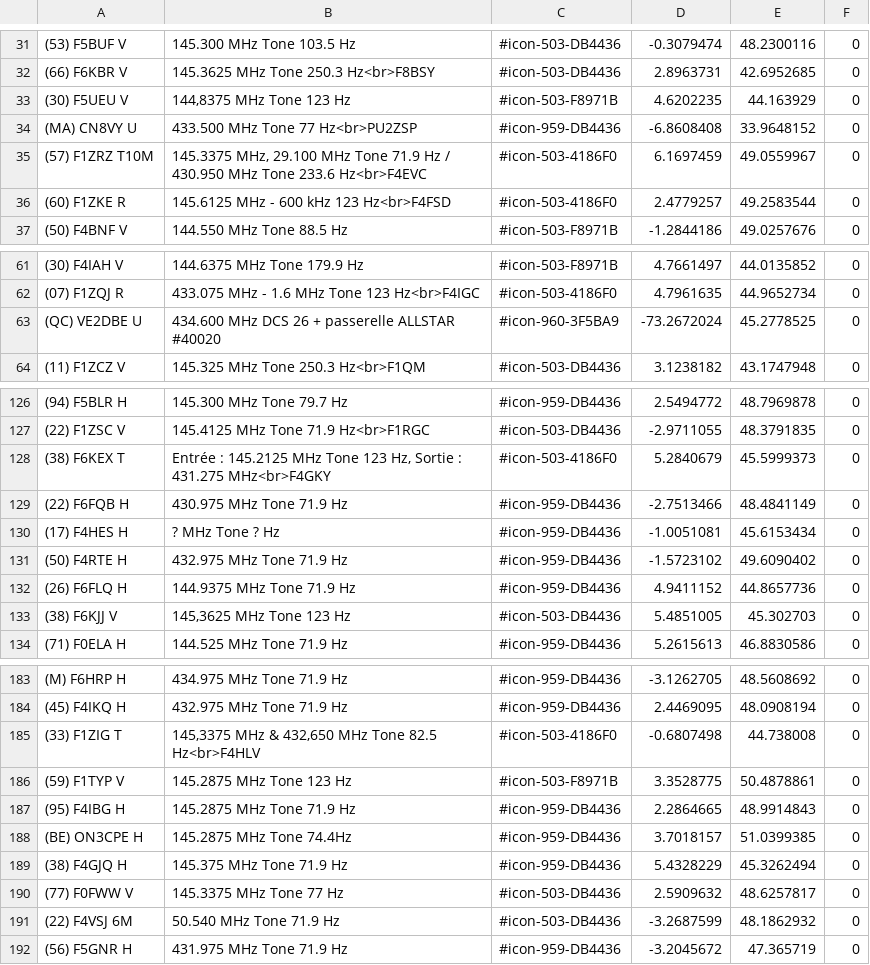
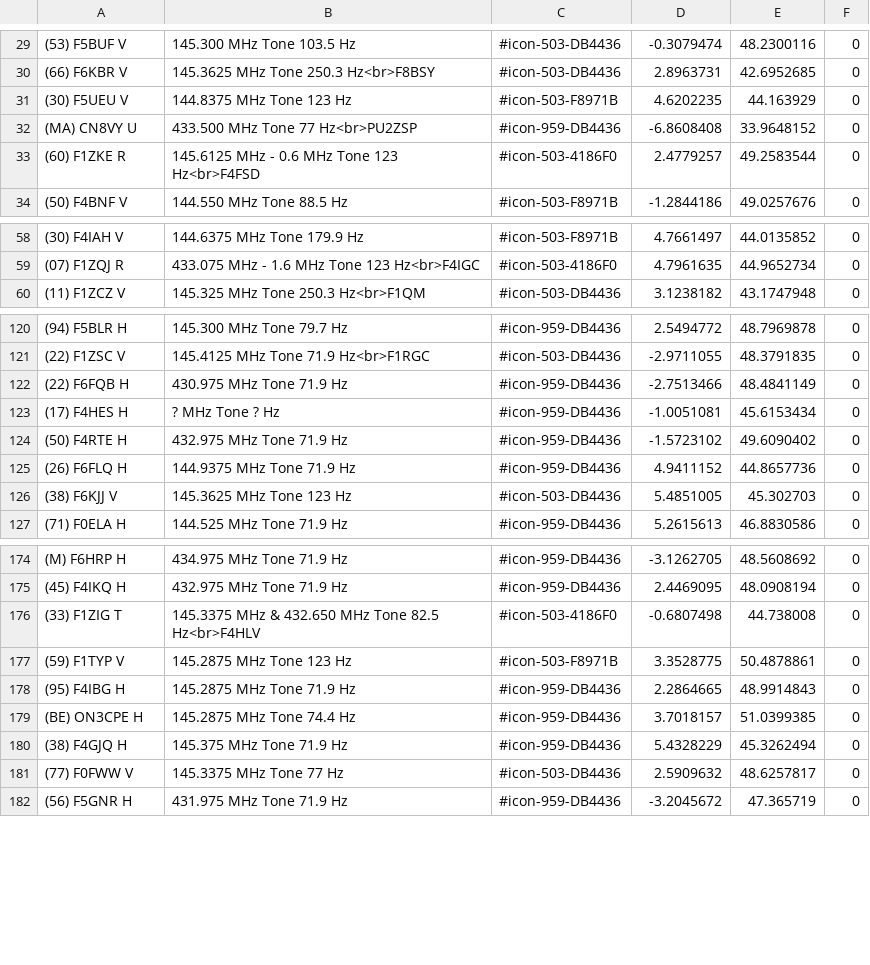
Before and after one commit to armel/RRFTracker, a CSV file: tools/whois/rrf.csv, drawn as a sheet; only a part is shown, gaps mark what is left out; removed rows and columns are numbered as before the commit, all else as after; the diff covers the shown part only; the diff names each change by its address in the sheet, - before the commit and + after, or states it on an @@ line.

```diff
--- a/tools/whois/rrf.csv
+++ b/tools/whois/rrf.csv
-B31: 144,8375 MHz Tone 123 Hz
+B31: 144.8375 MHz Tone 123 Hz
-row 35: (57) F1ZRZ T10M | 145.3375 MHz, 29.100 MHz Tone 71.9 Hz / 430.950 MHz Tone 233.6 Hz<br>F4EVC | #icon-503-4186F0 | 6.1697459 | 49.0559967 | 0
-B33: 145.6125 MHz - 600 kHz 123 Hz<br>F4FSD
+B33: 145.6125 MHz - 0.6 MHz Tone 123 Hz<br>F4FSD
-row 63: (QC) VE2DBE U | 434.600 MHz DCS 26 + passerelle ALLSTAR #40020 | #icon-960-3F5BA9 | -73.2672024 | 45.2778525 | 0
-row 128: (38) F6KEX T | Entrée : 145.2125 MHz Tone 123 Hz, Sortie : 431.275 MHz<br>F4GKY | #icon-503-4186F0 | 5.2840679 | 45.5999373 | 0
-B126: 145,3625 MHz Tone 123 Hz
+B126: 145.3625 MHz Tone 123 Hz
-B176: 145,3375 MHz & 432,650 MHz Tone…
+B176: 145.3375 MHz & 432.650 MHz Tone…
-B179: 145.2875 MHz Tone 74.4Hz
+B179: 145.2875 MHz Tone 74.4 Hz
-row 191: (22) F4VSJ 6M | 50.540 MHz Tone 71.9 Hz | #icon-503-DB4436 | -3.2687599 | 48.1862932 | 0
```
Also changed, not shown: 7 added rows, 10 removed rows and 17 edited cells elsewhere in this file, 11 other files.
